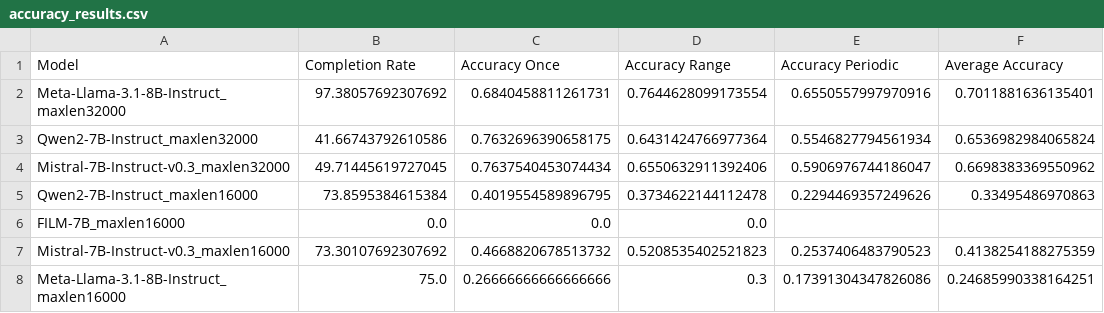
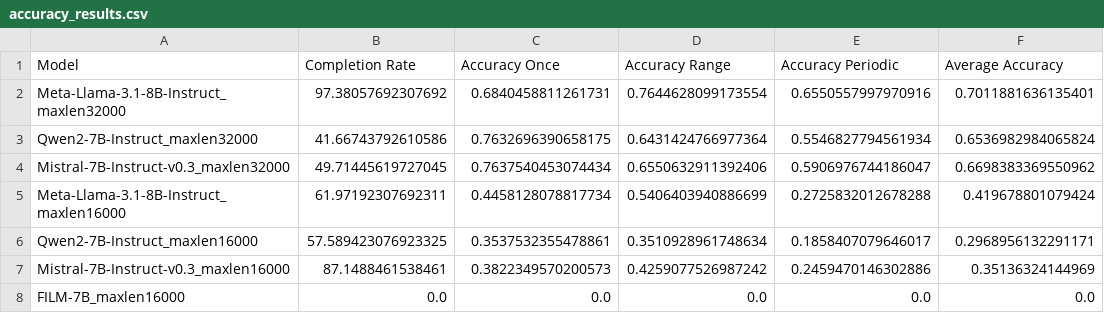
Before and after one commit to mozhu621/LongGenBench, a CSV file: Evalution/results/accuracy_results.csv, drawn as a sheet.

```diff
--- a/Evalution/results/accuracy_results.csv
+++ b/Evalution/results/accuracy_results.csv
@@ -4,5 +4,5 @@ Qwen2-7B-Instruct_maxlen32000,41.66743792610586,0.7632696390658175,0.64314247669
 Mistral-7B-Instruct-v0.3_maxlen32000,49.71445619727045,0.7637540453074434,0.6550632911392406,0.5906976744186047,0.6698383369550962
-Qwen2-7B-Instruct_maxlen16000,73.8595384615384,0.4019554589896795,0.3734622144112478,0.2294469357249626,0.33495486970863
-FILM-7B_maxlen16000,0.0,0.0,0.0,,
-Mistral-7B-Instruct-v0.3_maxlen16000,73.30107692307692,0.4668820678513732,0.5208535402521823,0.2537406483790523,0.4138254188275359
-Meta-Llama-3.1-8B-Instruct_maxlen16000,75.0,0.26666666666666666,0.3,0.17391304347826086,0.24685990338164251
+Meta-Llama-3.1-8B-Instruct_maxlen16000,61.97192307692311,0.4458128078817734,0.5406403940886699,0.2725832012678288,0.419678801079424
+Qwen2-7B-Instruct_maxlen16000,57.589423076923325,0.3537532355478861,0.3510928961748634,0.1858407079646017,0.2968956132291171
+Mistral-7B-Instruct-v0.3_maxlen16000,87.1488461538461,0.3822349570200573,0.4259077526987242,0.2459470146302886,0.35136324144969
+FILM-7B_maxlen16000,0.0,0.0,0.0,0.0,0.0
```
Also changed, not shown: 5 other files.
